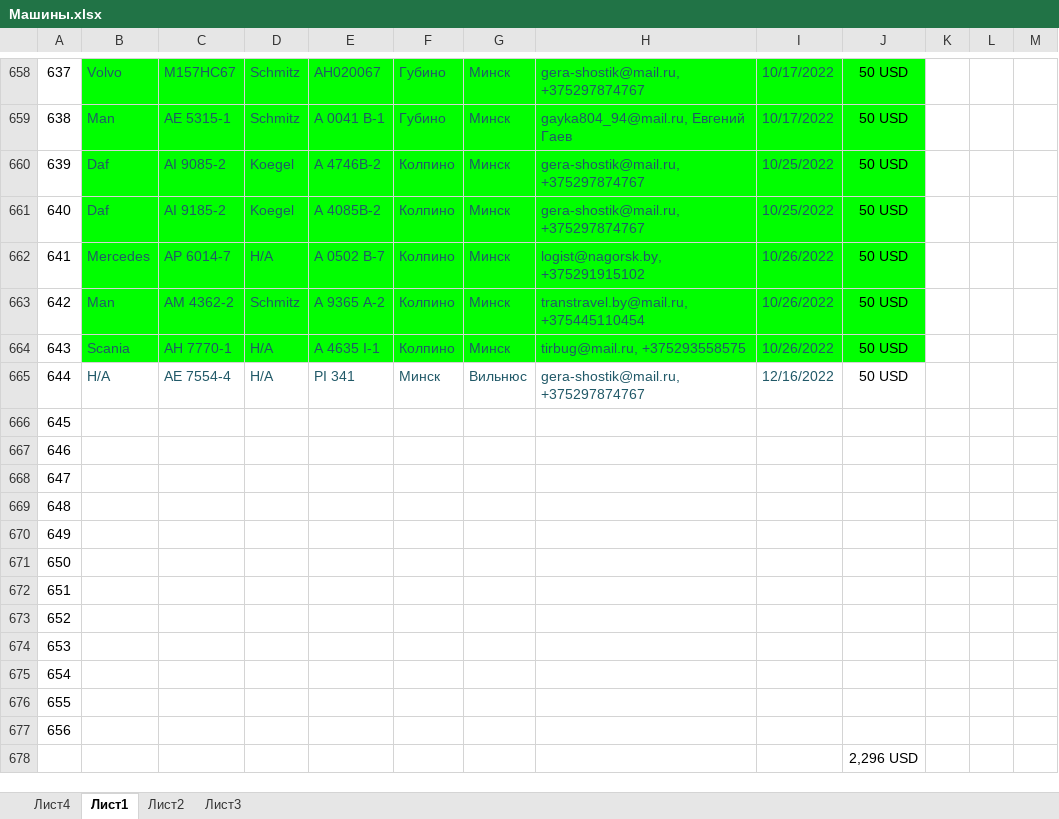
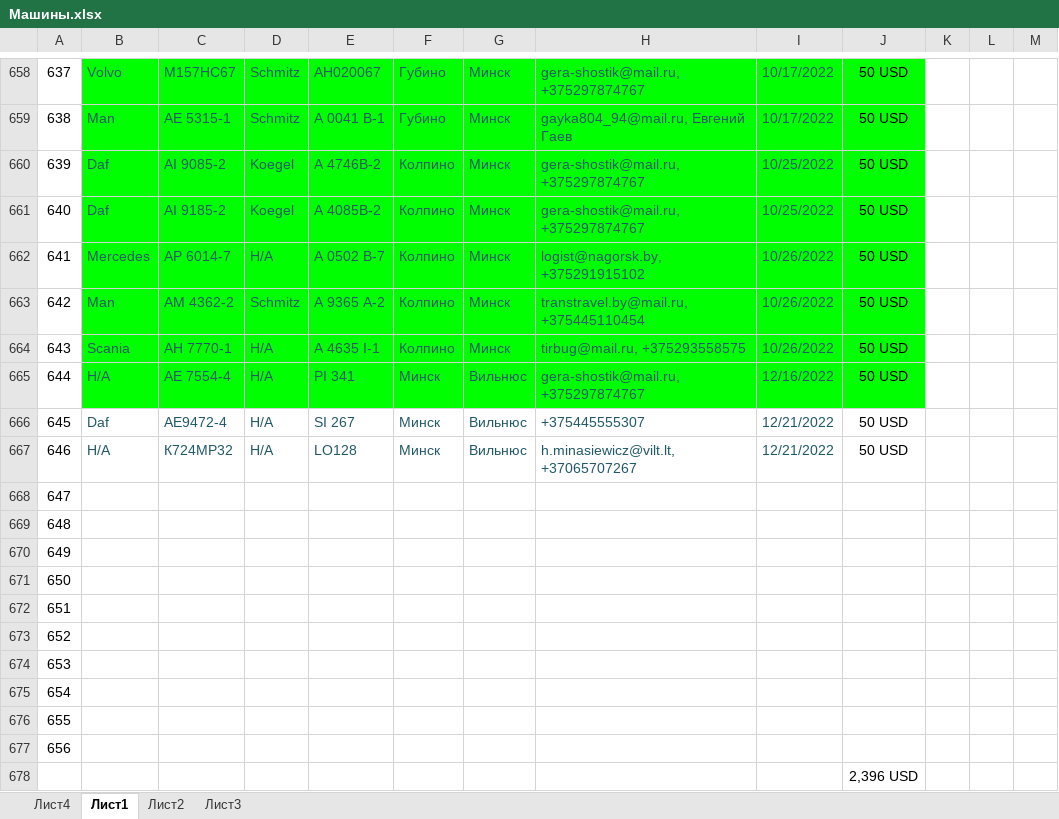
Before and after one commit to rutraq/Logistic, an Excel workbook: Машины.xlsx, sheet Лист1, drawn as a sheet; only a part is shown, gaps mark what is left out; values as stored, in another font and other column widths than the file's, no borders; the diff names each change by its address in the sheet, - before the commit and + after, or states it on an @@ line.

Commit message:
машины

```diff
--- a/Машины.xlsx (sheet Лист1)
+++ b/Машины.xlsx (sheet Лист1)
-B665:J665 fill: none
+B665:J665 fill: #00FF00
-B666: (empty)
+B666: Daf
-C666: (empty)
+C666: AE9472-4
-D666:D667: (empty)
+D666:D667: Н/А
-E666: (empty)
+E666: SI 267
-F666:F667: (empty)
+F666:F667: Минск
-G666:G667: (empty)
+G666:G667: Вильнюс
-H666: (empty)
+H666: +375445555307
-I666:I667: (empty)
+I666:I667: 12/21/2022
-J666:J667: (empty)
+J666:J667: 50 USD
-B667: (empty)
+B667: Н/А
-C667: (empty)
+C667: К724МР32
-E667: (empty)
+E667: LO128
-H667: (empty)
+H667: h.minasiewicz@vilt.lt, +37065707267
-J678: 2,296 USD
+J678: 2,396 USD
```
Also changed, not shown: 5 other files.
